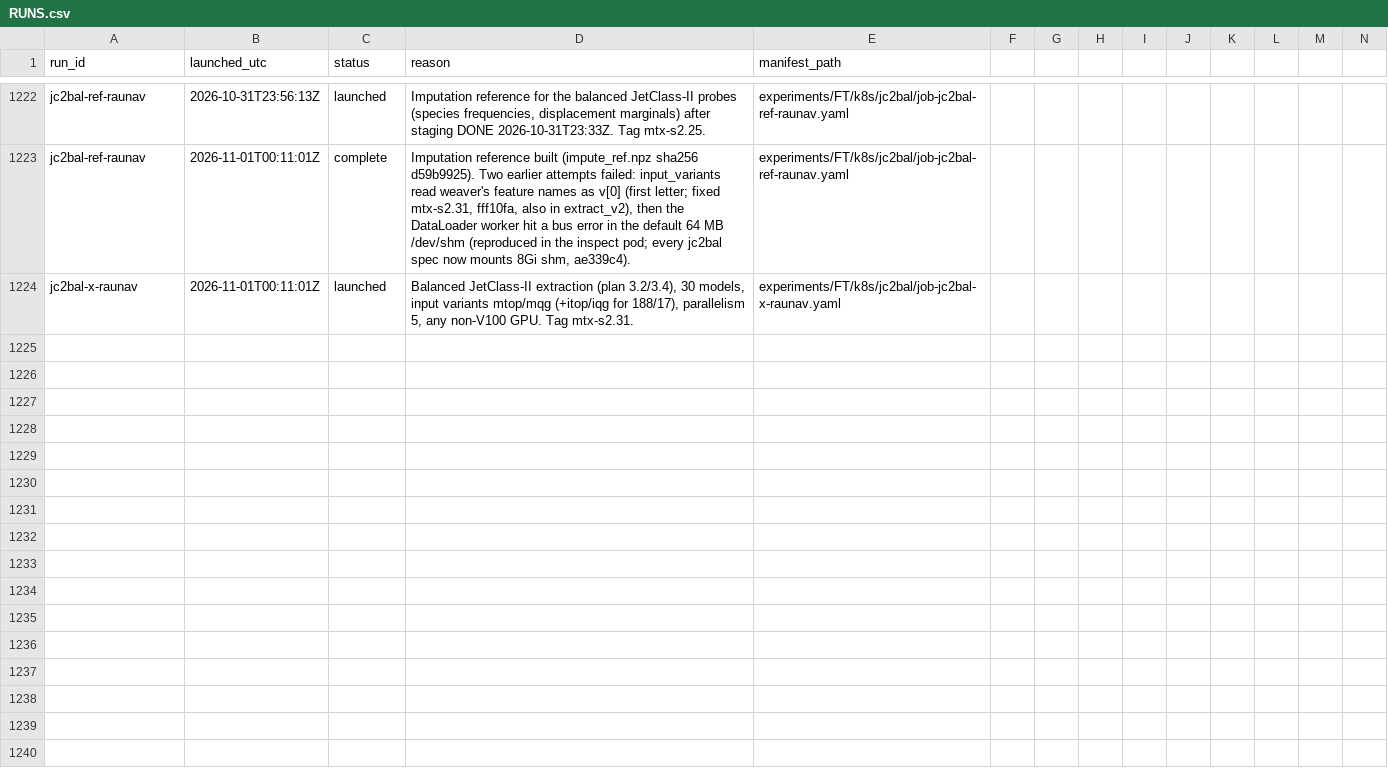
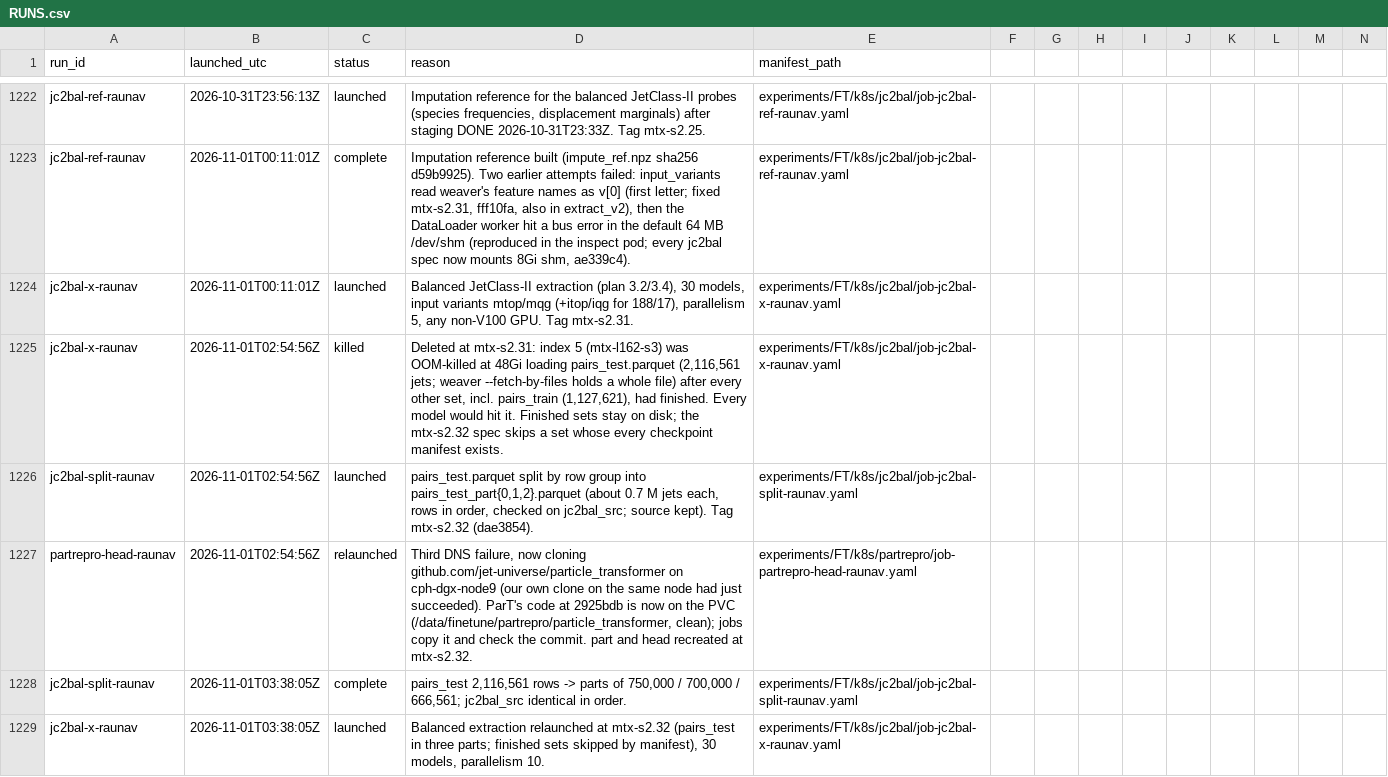
Before and after one commit to raunavm/transferlearningsophon, a CSV file: experiments/RUNS.csv, drawn as a sheet; only a part is shown, gaps mark what is left out; rows hold the shown columns only; the diff names each change by its address in the sheet, - before the commit and + after, or states it on an @@ line.

Commit message:
ledger rows, specs at mtx-s2.32

```diff
--- a/experiments/RUNS.csv
+++ b/experiments/RUNS.csv
+row 1225: jc2bal-x-raunav | 2026-11-01T02:54:56Z | killed | Deleted at mtx-s2.31: index 5 (mtx-l162-s3) was OOM-killed at 48Gi loading pairs_test.parquet (2,116,561 jets; weaver --fetch-by-files holds a whole file) after every other set, incl. pairs_train (1,127,621), had finished. Every model would hit it. Finished sets stay on disk; the mtx-s2.32 spec skips a set whose every checkpoint manifest exists. | experiments/FT/k8s/jc2bal/job-jc2bal-x-raunav.yaml
+row 1226: jc2bal-split-raunav | 2026-11-01T02:54:56Z | launched | pairs_test.parquet split by row group into pairs_test_part{0,1,2}.parquet (about 0.7 M jets each, rows in order, checked on jc2bal_src; source kept). Tag mtx-s2.32 (dae3854). | experiments/FT/k8s/jc2bal/job-jc2bal-split-raunav.yaml
+row 1227: partrepro-head-raunav | 2026-11-01T02:54:56Z | relaunched | Third DNS failure, now cloning github.com/jet-universe/particle_transformer on cph-dgx-node9 (our own clone on the same node had just succeeded). ParT's code at 2925bdb is now on the PVC (/data/finetune/partrepro/particle_transformer, clean); jobs copy it and check the commit. part and head recreated at mtx-s2.32. | experiments/FT/k8s/partrepro/job-partrepro-head-raunav.yaml
+row 1228: jc2bal-split-raunav | 2026-11-01T03:38:05Z | complete | pairs_test 2,116,561 rows -> parts of 750,000 / 700,000 / 666,561; jc2bal_src identical in order. | experiments/FT/k8s/jc2bal/job-jc2bal-split-raunav.yaml
+row 1229: jc2bal-x-raunav | 2026-11-01T03:38:05Z | launched | Balanced extraction relaunched at mtx-s2.32 (pairs_test in three parts; finished sets skipped by manifest), 30 models, parallelism 10. | experiments/FT/k8s/jc2bal/job-jc2bal-x-raunav.yaml
```
Also changed, not shown: 4 other files.
